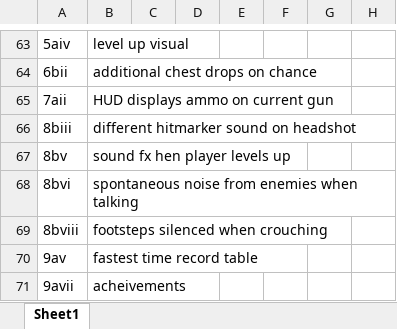
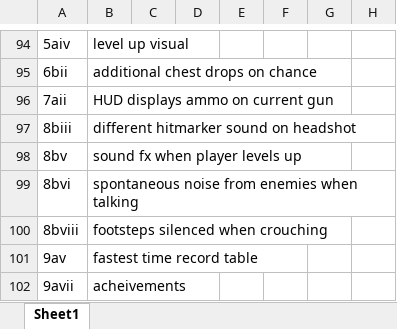
Before and after one commit to tayyab-07/IN3007-Individual_Project, an Excel workbook: Gantt Chart.xlsx, sheet Sheet1, drawn as a sheet; only a part is shown, gaps mark what is left out; values as stored, in another font and other column widths than the file's, no borders; addresses are those after the commit; the diff covers the shown part only; the diff names each change by its address in the sheet, - before the commit and + after, or states it on an @@ line.

```diff
--- a/Gantt Chart.xlsx (sheet Sheet1)
+++ b/Gantt Chart.xlsx (sheet Sheet1)
-B98: sound fx hen player levels up
+B98: sound fx when player levels up
```
Also changed, not shown: 31 added rows elsewhere in this sheet, 4 other files.
